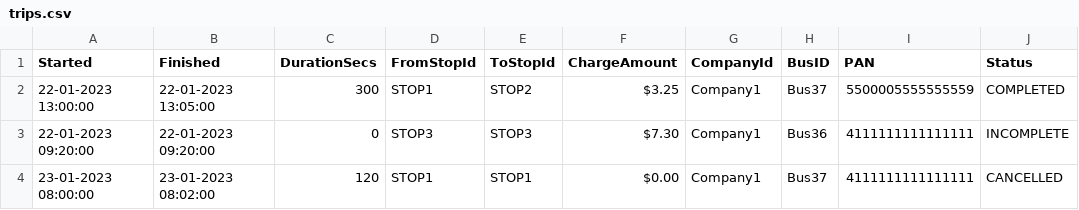
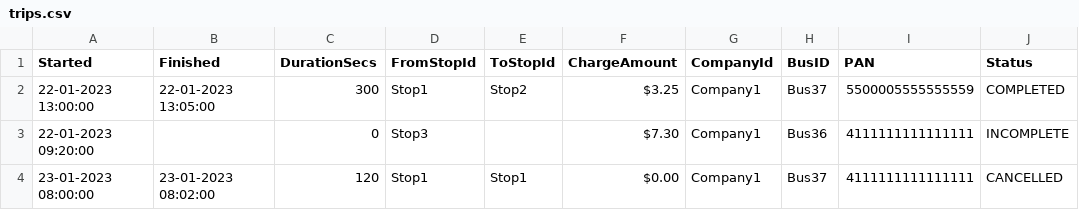
Before and after one commit to seansoreilly/littlepay-coding-challenge-soreilly, a CSV file: trips.csv, drawn as a sheet.

Commit message:
fix: use PascalCase for 'Stop' in output formatting

```diff
--- a/trips.csv
+++ b/trips.csv
@@ -1,4 +1,4 @@
 Started,Finished,DurationSecs,FromStopId,ToStopId,ChargeAmount,CompanyId,BusID,PAN,Status
-22-01-2023 13:00:00,22-01-2023 13:05:00,300,STOP1,STOP2,$3.25,Company1,Bus37,5500005555555559,COMPLETED
-22-01-2023 09:20:00,22-01-2023 09:20:00,0,STOP3,STOP3,$7.30,Company1,Bus36,4111111111111111,INCOMPLETE
-23-01-2023 08:00:00,23-01-2023 08:02:00,120,STOP1,STOP1,$0.00,Company1,Bus37,4111111111111111,CANCELLED
+22-01-2023 13:00:00,22-01-2023 13:05:00,300,Stop1,Stop2,$3.25,Company1,Bus37,5500005555555559,COMPLETED
+22-01-2023 09:20:00,,0,Stop3,,$7.30,Company1,Bus36,4111111111111111,INCOMPLETE
+23-01-2023 08:00:00,23-01-2023 08:02:00,120,Stop1,Stop1,$0.00,Company1,Bus37,4111111111111111,CANCELLED
```
Also changed, not shown: 1 other file.
